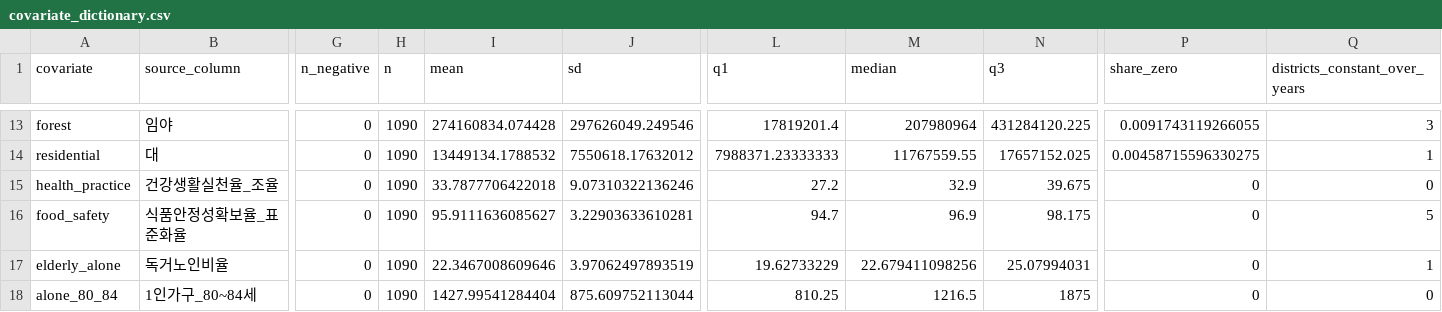
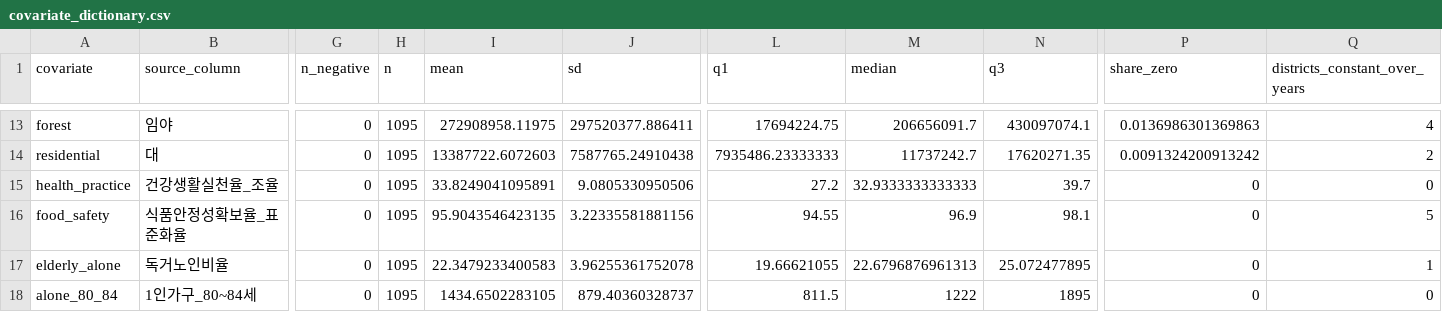
Before and after one commit to Seongdae-Kim-Hongik/hepatitis-a-spatial-korea, a CSV file: results/covariate_dictionary.csv, drawn as a sheet; only a part is shown, gaps mark what is left out; the diff covers the shown part only; the diff names each change by its address in the sheet, - before the commit and + after, or states it on an @@ line.

```diff
--- a/results/covariate_dictionary.csv
+++ b/results/covariate_dictionary.csv
-H13:H18 (n): 1090
+H13:H18 (n): 1095
-I13 (mean): 274160834.074428
+I13 (mean): 272908958.11975
-J13 (sd): 297626049.249546
+J13 (sd): 297520377.886411
-L13 (q1): 17819201.4
+L13 (q1): 17694224.75
-M13 (median): 207980964
+M13 (median): 206656091.7
-N13 (q3): 431284120.225
+N13 (q3): 430097074.1
-P13 (share_zero): 0.0091743119266055
+P13 (share_zero): 0.0136986301369863
-Q13 (districts_constant_over_years): 3
+Q13 (districts_constant_over_years): 4
-I14 (mean): 13449134.1788532
+I14 (mean): 13387722.6072603
-J14 (sd): 7550618.17632012
+J14 (sd): 7587765.24910438
-L14 (q1): 7988371.23333333
+L14 (q1): 7935486.23333333
-M14 (median): 11767559.55
+M14 (median): 11737242.7
-N14 (q3): 17657152.025
+N14 (q3): 17620271.35
-P14 (share_zero): 0.00458715596330275
+P14 (share_zero): 0.0091324200913242
-Q14 (districts_constant_over_years): 1
+Q14 (districts_constant_over_years): 2
-I15 (mean): 33.7877706422018
+I15 (mean): 33.8249041095891
-J15 (sd): 9.07310322136246
+J15 (sd): 9.0805330950506
-M15 (median): 32.9
+M15 (median): 32.9333333333333
-N15 (q3): 39.675
+N15 (q3): 39.7
-I16 (mean): 95.9111636085627
+I16 (mean): 95.9043546423135
-J16 (sd): 3.22903633610281
+J16 (sd): 3.22335581881156
-L16 (q1): 94.7
+L16 (q1): 94.55
-N16 (q3): 98.175
+N16 (q3): 98.1
-I17 (mean): 22.3467008609646
+I17 (mean): 22.3479233400583
-J17 (sd): 3.97062497893519
+J17 (sd): 3.96255361752078
-L17 (q1): 19.62733229
+L17 (q1): 19.66621055
-M17 (median): 22.679411098256
+M17 (median): 22.6796876961313
-N17 (q3): 25.07994031
+N17 (q3): 25.072477895
-I18 (mean): 1427.99541284404
+I18 (mean): 1434.6502283105
-J18 (sd): 875.609752113044
+J18 (sd): 879.40360328737
-L18 (q1): 810.25
+L18 (q1): 811.5
-M18 (median): 1216.5
+M18 (median): 1222
-N18 (q3): 1875
+N18 (q3): 1895
```
Also changed, not shown: 115 edited cells elsewhere in this file, results/analysis_dataset_compiled.csv, results/cpo_pit_diagnostics.csv, 28 other files.
